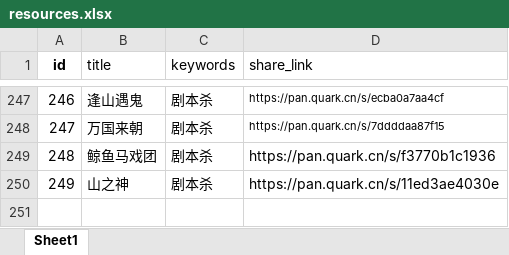
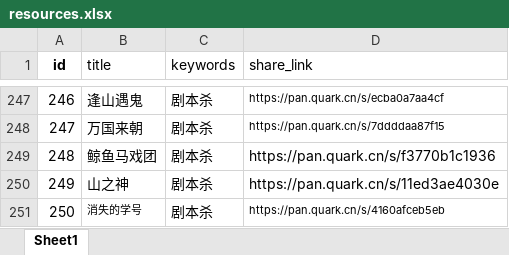
Before and after one commit to weiyingjun122/quark-static, an Excel workbook: resources.xlsx, sheet Sheet1, drawn as a sheet; only a part is shown, gaps mark what is left out; values as stored, in another font and other column widths than the file's, no borders; the diff names each change by its address in the sheet, - before the commit and + after, or states it on an @@ line.

```diff
--- a/resources.xlsx (sheet Sheet1)
+++ b/resources.xlsx (sheet Sheet1)
+row 251: 250 | 消失的学号 | 剧本杀 | https://pan.quark.cn/s/4160afceb5eb
```
Also changed, not shown: 2 other files.
